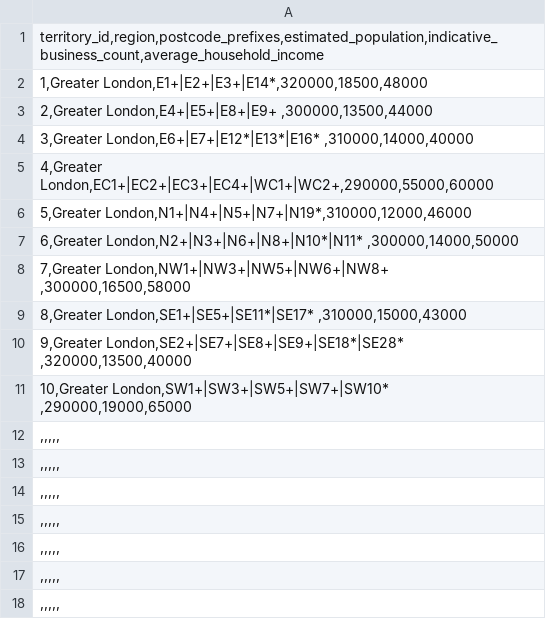
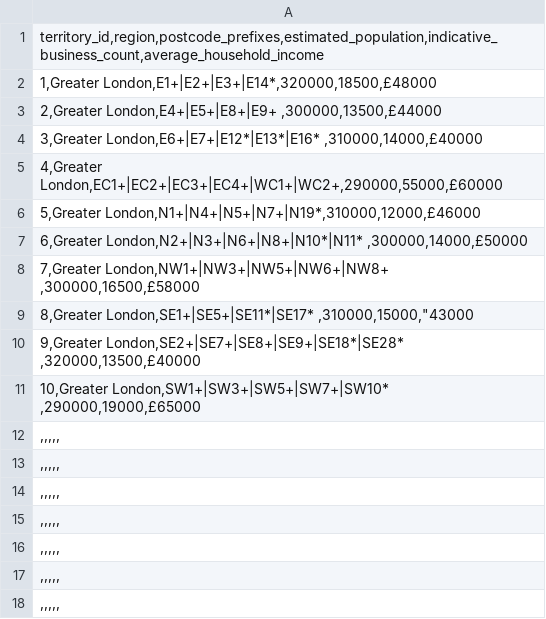
Before and after one commit to AshleyAIUK/uk-map-prototype, a CSV file: public/territories.csv, drawn as a sheet; only a part is shown; the diff names each change by its address in the sheet, - before the commit and + after, or states it on an @@ line.

```diff
--- a/public/territories.csv
+++ b/public/territories.csv
-A2: 1,Greater London,E1+|E2+|E3+|E14*,320000,18500,48000
+A2: 1,Greater London,E1+|E2+|E3+|E14*,320000,18500,£48000
-A3: 2,Greater London,E4+|E5+|E8+|E9+ ,300000,13500,44000
+A3: 2,Greater London,E4+|E5+|E8+|E9+ ,300000,13500,£44000
-A4: 3,Greater London,E6+|E7+|E12*|E13*|E16* ,310000,14000,40000
+A4: 3,Greater London,E6+|E7+|E12*|E13*|E16* ,310000,14000,£40000
-A5: 4,Greater London,EC1+|EC2+|EC3+|EC4+|WC1+|WC2+,290000,55000,60000
+A5: 4,Greater London,EC1+|EC2+|EC3+|EC4+|WC1+|WC2+,290000,55000,£60000
-A6: 5,Greater London,N1+|N4+|N5+|N7+|N19*,310000,12000,46000
+A6: 5,Greater London,N1+|N4+|N5+|N7+|N19*,310000,12000,£46000
-A7: 6,Greater London,N2+|N3+|N6+|N8+|N10*|N11* ,300000,14000,50000
+A7: 6,Greater London,N2+|N3+|N6+|N8+|N10*|N11* ,300000,14000,£50000
-A8: 7,Greater London,NW1+|NW3+|NW5+|NW6+|NW8+ ,300000,16500,58000
+A8: 7,Greater London,NW1+|NW3+|NW5+|NW6+|NW8+ ,300000,16500,£58000
-A9: 8,Greater London,SE1+|SE5+|SE11*|SE17* ,310000,15000,43000
+A9: 8,Greater London,SE1+|SE5+|SE11*|SE17* ,310000,15000,"43000
-A10: 9,Greater London,SE2+|SE7+|SE8+|SE9+|SE18*|SE28* ,320000,13500,40000
+A10: 9,Greater London,SE2+|SE7+|SE8+|SE9+|SE18*|SE28* ,320000,13500,£40000
-A11: 10,Greater London,SW1+|SW3+|SW5+|SW7+|SW10* ,290000,19000,65000
+A11: 10,Greater London,SW1+|SW3+|SW5+|SW7+|SW10* ,290000,19000,£65000
```
Also changed, not shown: 1 other file.
